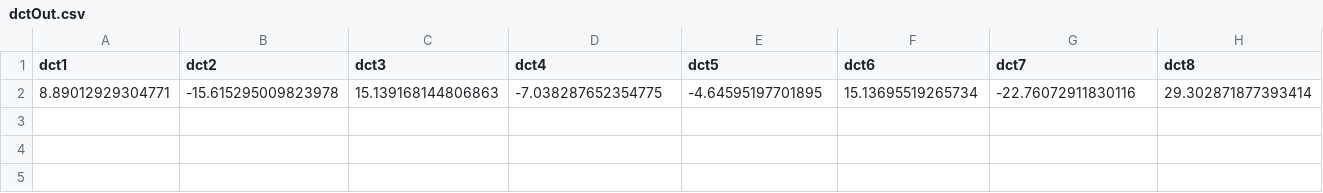
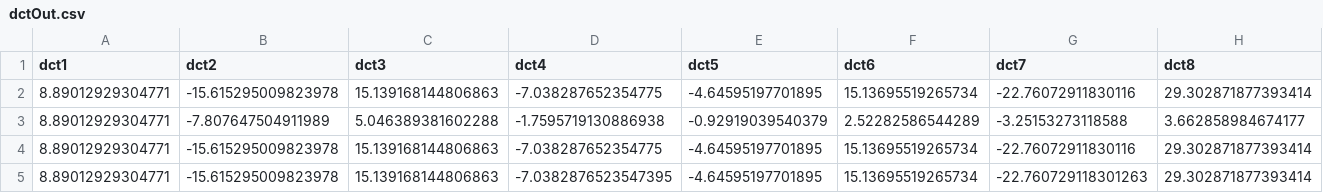
Before and after one commit to vail-systems/node-mfcc, a CSV file: dctOut.csv, drawn as a sheet; only a part is shown; rows hold the shown columns only; the diff names each change by its address in the sheet, - before the commit and + after, or states it on an @@ line.

```diff
--- a/dctOut.csv
+++ b/dctOut.csv
+row 3: 8.89012929304771 | -7.807647504911989 | 5.046389381602288 | -1.7595719130886938 | -0.92919039540379 | 2.52282586544289 | -3.25153273118588 | 3.662858984674177
+row 4: 8.89012929304771 | -15.615295009823978 | 15.139168144806863 | -7.038287652354775 | -4.64595197701895 | 15.13695519265734 | -22.76072911830116 | 29.302871877393414
+row 5: 8.89012929304771 | -15.615295009823978 | 15.139168144806863 | -7.0382876523547395 | -4.64595197701895 | 15.13695519265734 | -22.760729118301263 | 29.302871877393414
```
Also changed, not shown: 3 other files.
